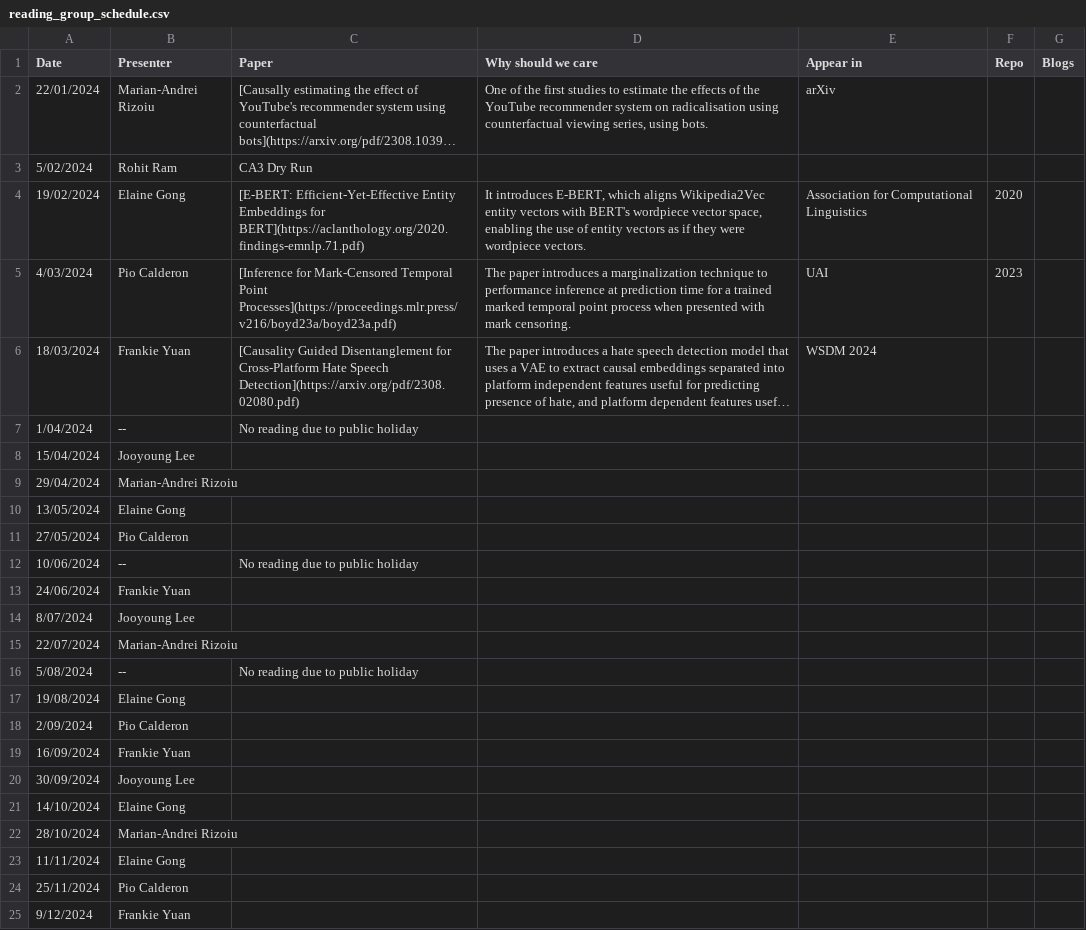
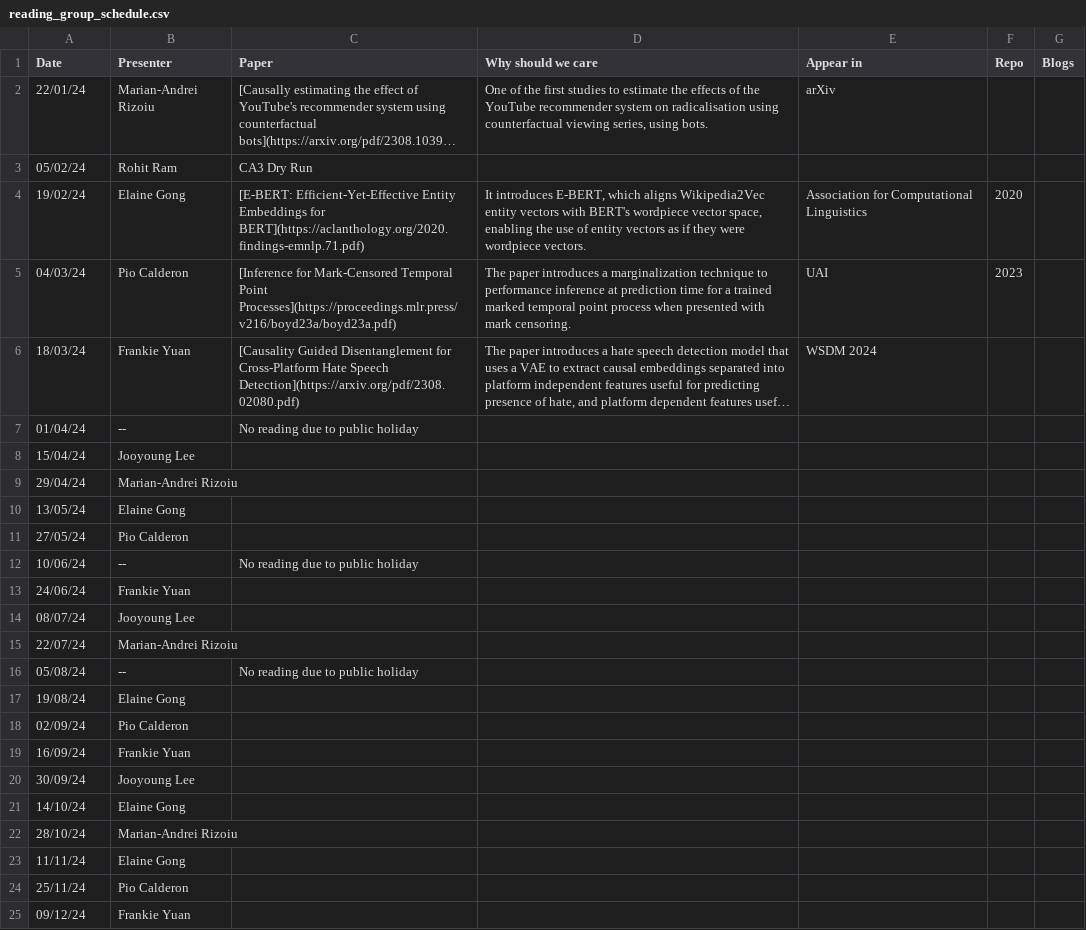
Before and after one commit to jooyoungl/behavioral-ds.github.io, a CSV file: content/reading/reading_group_schedule.csv, drawn as a sheet; long unchanged cells end in …; the diff names each change by its address in the sheet, - before the commit and + after, or states it on an @@ line.

Commit message:
fixed weird excel reformating of dates

```diff
--- a/content/reading/reading_group_schedule.csv
+++ b/content/reading/reading_group_schedule.csv
-A2 (Date): 22/01/2024
+A2 (Date): 22/01/24
-A3 (Date): 5/02/2024
+A3 (Date): 05/02/24
-A4 (Date): 19/02/2024
+A4 (Date): 19/02/24
-A5 (Date): 4/03/2024
+A5 (Date): 04/03/24
-A6 (Date): 18/03/2024
+A6 (Date): 18/03/24
-A7 (Date): 1/04/2024
+A7 (Date): 01/04/24
-A8 (Date): 15/04/2024
+A8 (Date): 15/04/24
-A9 (Date): 29/04/2024
+A9 (Date): 29/04/24
-A10 (Date): 13/05/2024
+A10 (Date): 13/05/24
-A11 (Date): 27/05/2024
+A11 (Date): 27/05/24
-A12 (Date): 10/06/2024
+A12 (Date): 10/06/24
-A13 (Date): 24/06/2024
+A13 (Date): 24/06/24
-A14 (Date): 8/07/2024
+A14 (Date): 08/07/24
-A15 (Date): 22/07/2024
+A15 (Date): 22/07/24
-A16 (Date): 5/08/2024
+A16 (Date): 05/08/24
-A17 (Date): 19/08/2024
+A17 (Date): 19/08/24
-A18 (Date): 2/09/2024
+A18 (Date): 02/09/24
-A19 (Date): 16/09/2024
+A19 (Date): 16/09/24
-A20 (Date): 30/09/2024
+A20 (Date): 30/09/24
-A21 (Date): 14/10/2024
+A21 (Date): 14/10/24
-A22 (Date): 28/10/2024
+A22 (Date): 28/10/24
-A23 (Date): 11/11/2024
+A23 (Date): 11/11/24
-A24 (Date): 25/11/2024
+A24 (Date): 25/11/24
-A25 (Date): 9/12/2024
+A25 (Date): 09/12/24
```
